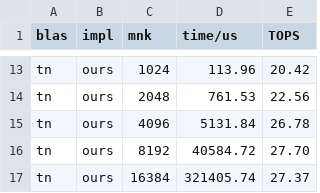
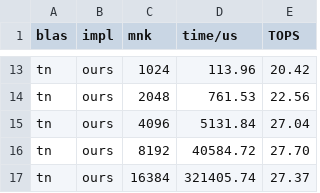
Before and after one commit to blurSong/cute-dsl-cookbook, a CSV file: logs/sgemm_cutlass_vs_ours.csv, drawn as a sheet; only a part is shown, gaps mark what is left out.

```diff
--- a/logs/sgemm_cutlass_vs_ours.csv
+++ b/logs/sgemm_cutlass_vs_ours.csv
@@ -14,3 +14,3 @@ tn,ours,1024,113.96,20.42
 tn,ours,2048,761.53,22.56
-tn,ours,4096,5131.84,26.78
+tn,ours,4096,5131.84,27.04
 tn,ours,8192,40584.72,27.70
```
Also changed, not shown: 34 other files.
